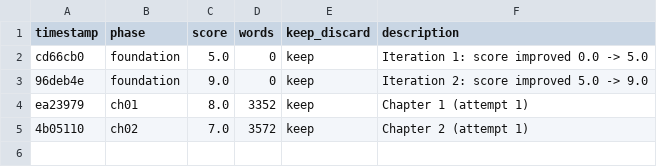
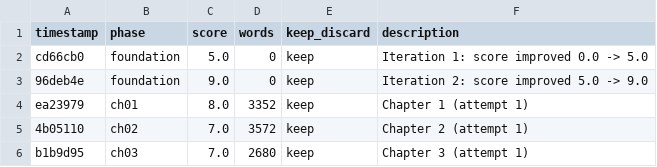
Before and after one commit to omoios/autonovel, a TSV file: results.tsv, drawn as a sheet.

```diff
--- a/results.tsv
+++ b/results.tsv
@@ -5 +5,2 @@ ea23979	ch01	8.0	3352	keep	Chapter 1 (attempt 1)
 4b05110	ch02	7.0	3572	keep	Chapter 2 (attempt 1)
+b1b9d95	ch03	7.0	2680	keep	Chapter 3 (attempt 1)
```
Also changed, not shown: 2 other files.
